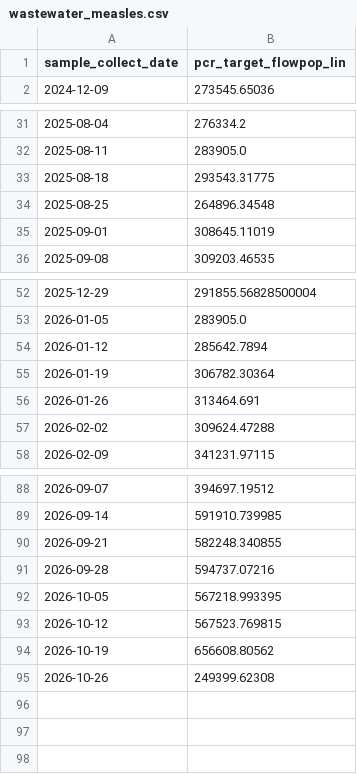
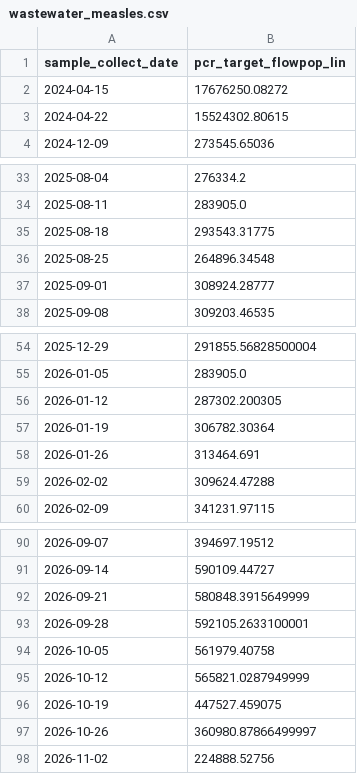
Before and after one commit to fartbagxp/health, a CSV file: data/processed/cdc_open/wastewater_measles.csv, drawn as a sheet; only a part is shown, gaps mark what is left out; the diff covers the shown part only.

```diff
--- a/data/processed/cdc_open/wastewater_measles.csv
+++ b/data/processed/cdc_open/wastewater_measles.csv
@@ -1,2 +1,4 @@
 sample_collect_date,pcr_target_flowpop_lin
+2024-04-15,17676250.08272
+2024-04-22,15524302.80615
 2024-12-09,273545.65036
@@ -34,3 +36,3 @@ sample_collect_date,pcr_target_flowpop_lin
 2025-08-25,264896.34548
-2025-09-01,308645.11019
+2025-09-01,308924.28777
 2025-09-08,309203.46535
@@ -53,3 +55,3 @@ sample_collect_date,pcr_target_flowpop_lin
 2026-01-05,283905.0
-2026-01-12,285642.7894
+2026-01-12,287302.200305
 2026-01-19,306782.30364
@@ -88,8 +90,9 @@ sample_collect_date,pcr_target_flowpop_lin
 2026-09-07,394697.19512
-2026-09-14,591910.739985
-2026-09-21,582248.340855
-2026-09-28,594737.07216
-2026-10-05,567218.993395
-2026-10-12,567523.769815
-2026-10-19,656608.80562
-2026-10-26,249399.62308
+2026-09-14,590109.44727
+2026-09-21,580848.3915649999
+2026-09-28,592105.2633100001
+2026-10-05,561979.40758
+2026-10-12,565821.0287949999
+2026-10-19,447527.459075
+2026-10-26,360980.87866499997
+2026-11-02,224888.52756
```
Also changed, not shown: 13 edited cells elsewhere in this file, data/processed/cdc_open/epidemic_trends_national.csv, data/processed/cdc_open/flu_census_region.csv, 21 other files.
